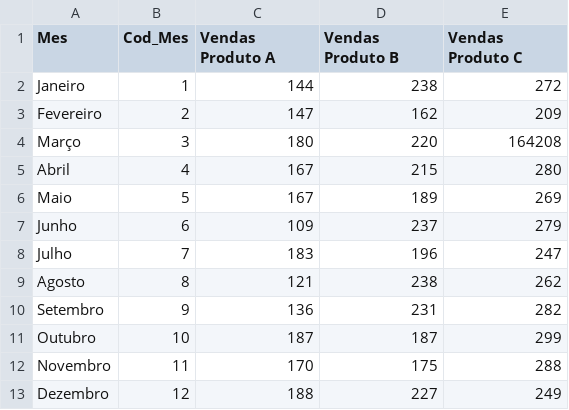
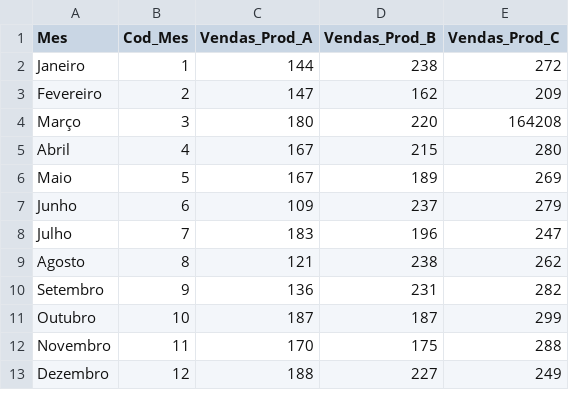
Before and after one commit to wsoaresjr/Datasets, a CSV file: vendas_data.csv, drawn as a sheet.

Commit message:
Update vendas_data.csv

```diff
--- a/vendas_data.csv
+++ b/vendas_data.csv
@@ -1,2 +1,2 @@
-Mes,Cod_Mes,Vendas Produto A,Vendas Produto B,Vendas Produto C
+Mes,Cod_Mes,Vendas_Prod_A,Vendas_Prod_B,Vendas_Prod_C
 Janeiro,1,144,238,272
```
